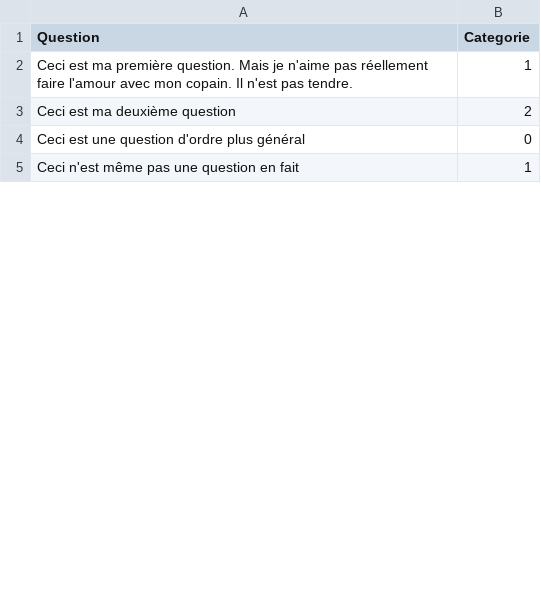
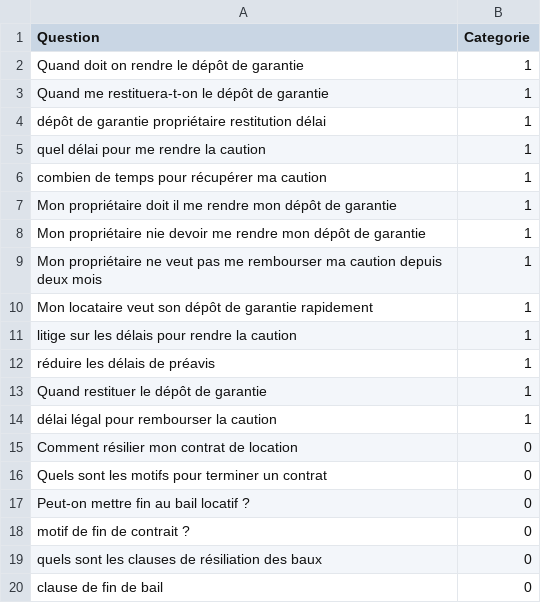
Before and after one commit to rousseaua/Jurrissimo-1, a CSV file: trueAI/questions.csv, drawn as a sheet; only a part is shown; the diff covers the shown part only.

```diff
--- a/trueAI/questions.csv
+++ b/trueAI/questions.csv
@@ -1,5 +1,20 @@
 Question; Categorie
-Ceci est ma première question. Mais je n'aime pas réellement faire l'amour avec mon copain. Il n'est pas tendre.;1
-Ceci est ma deuxième question;2
-Ceci est une question d'ordre plus général;0
-Ceci n'est même pas une question en fait;1
+Quand doit on rendre le dépôt de garantie;1
+Quand me restituera-t-on le dépôt de garantie;1
+dépôt de garantie propriétaire restitution délai;1
+quel délai pour me rendre la caution;1
+combien de temps pour récupérer ma caution;1
+Mon propriétaire doit il me rendre mon dépôt de garantie;1
+Mon propriétaire nie devoir me rendre mon dépôt de garantie;1
+Mon propriétaire ne veut pas me rembourser ma caution depuis deux mois;1
+Mon locataire veut son dépôt de garantie rapidement;1
+litige sur les délais pour rendre la caution;1
+réduire les délais de préavis;1
+Quand restituer le dépôt de garantie;1
+délai légal pour rembourser la caution;1
+Comment résilier mon contrat de location;0
+Quels sont les motifs pour terminer un contrat;0
+Peut-on mettre fin au bail locatif ?;0
+motif de fin de contrait ?;0
+quels sont les clauses de résiliation des baux;0
+clause de fin de bail;0
```
Also changed, not shown: 18 added rows and 1 edited cell elsewhere in this file, 1 other file.
